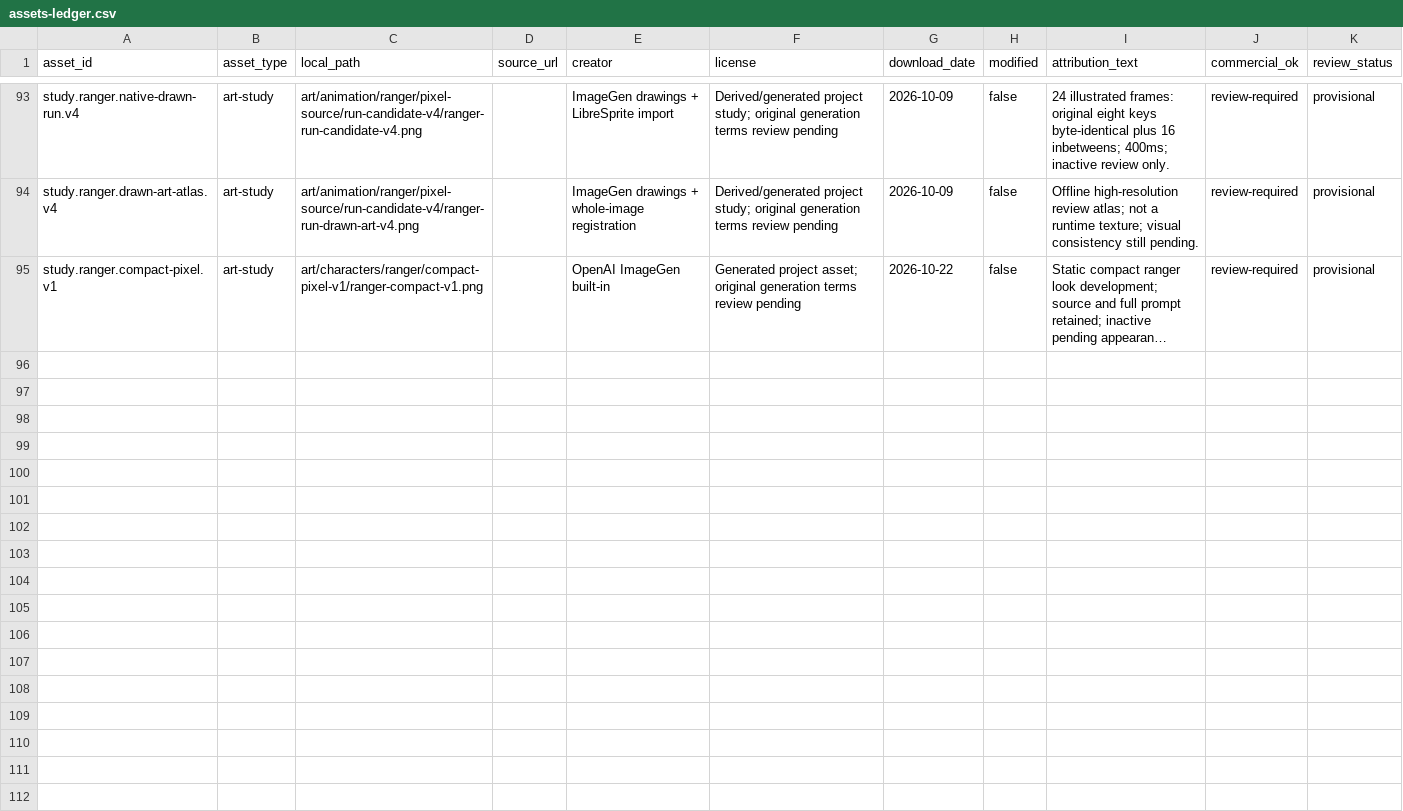
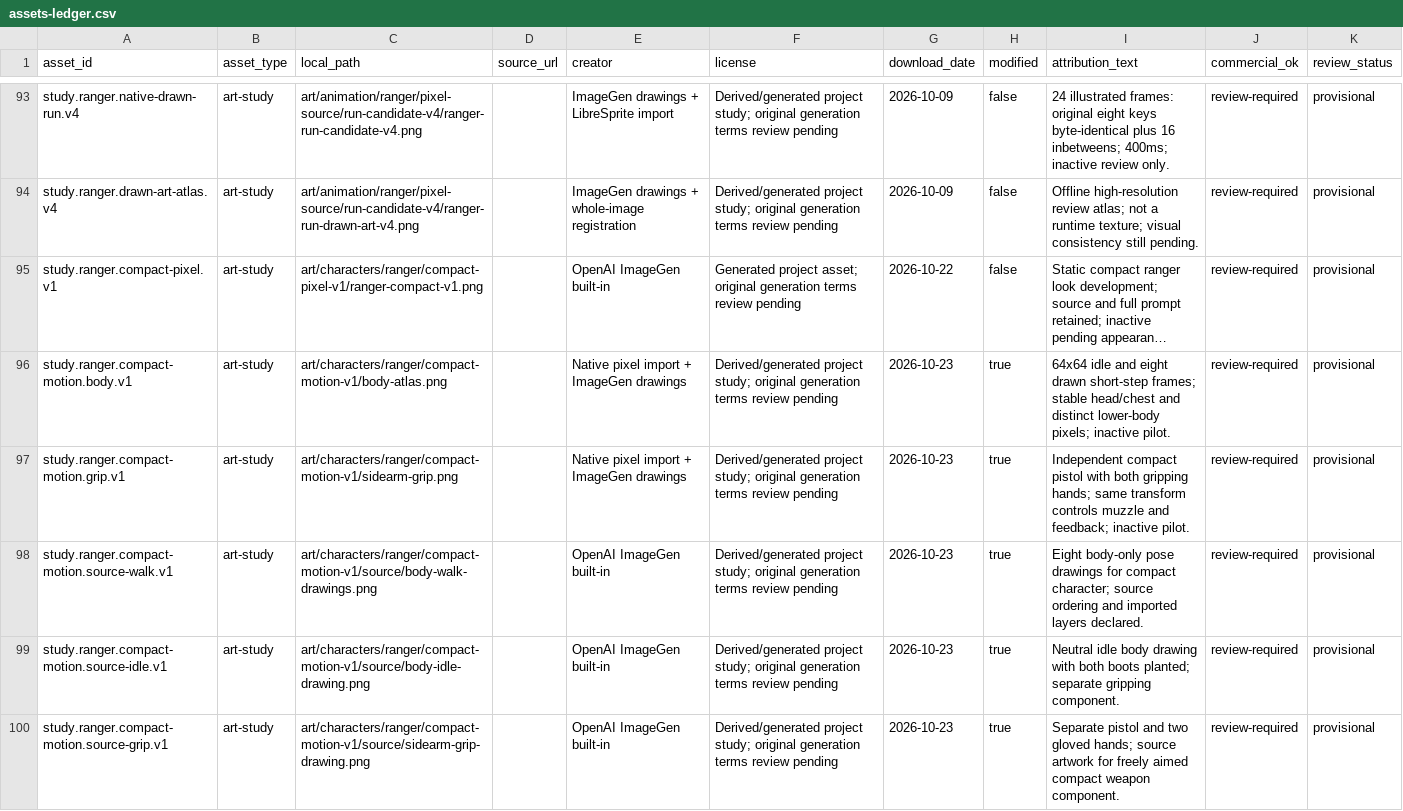
Before and after one commit to XFTony/wasteland-echo-windows, a CSV file: docs/assets-ledger.csv, drawn as a sheet; only a part is shown, gaps mark what is left out; long unchanged cells end in …; the diff names each change by its address in the sheet, - before the commit and + after, or states it on an @@ line.

Commit message:
feat(art): add compact ranger aiming and movement pilot

```diff
--- a/docs/assets-ledger.csv
+++ b/docs/assets-ledger.csv
+row 96: study.ranger.compact-motion.body.v1 | art-study | art/characters/ranger/compact-motion-v1/body-atlas.png |  | Native pixel import + ImageGen drawings | Derived/generated project study; original generation terms review pending | 2026-10-23 | true | 64x64 idle and eight drawn short-step frames; stable head/chest and distinct lower-body pixels; inactive pilot. | review-required | provisional
+row 97: study.ranger.compact-motion.grip.v1 | art-study | art/characters/ranger/compact-motion-v1/sidearm-grip.png |  | Native pixel import + ImageGen drawings | Derived/generated project study; original generation terms review pending | 2026-10-23 | true | Independent compact pistol with both gripping hands; same transform controls muzzle and feedback; inactive pilot. | review-required | provisional
+row 98: study.ranger.compact-motion.source-walk.v1 | art-study | art/characters/ranger/compact-motion-v1/source/body-walk-drawings.png |  | OpenAI ImageGen built-in | Derived/generated project study; original generation terms review pending | 2026-10-23 | true | Eight body-only pose drawings for compact character; source ordering and imported layers declared. | review-required | provisional
+row 99: study.ranger.compact-motion.source-idle.v1 | art-study | art/characters/ranger/compact-motion-v1/source/body-idle-drawing.png |  | OpenAI ImageGen built-in | Derived/generated project study; original generation terms review pending | 2026-10-23 | true | Neutral idle body drawing with both boots planted; separate gripping component. | review-required | provisional
+row 100: study.ranger.compact-motion.source-grip.v1 | art-study | art/characters/ranger/compact-motion-v1/source/sidearm-grip-drawing.png |  | OpenAI ImageGen built-in | Derived/generated project study; original generation terms review pending | 2026-10-23 | true | Separate pistol and two gloved hands; source artwork for freely aimed compact weapon component. | review-required | provisional
```
Also changed, not shown: 29 other files.
